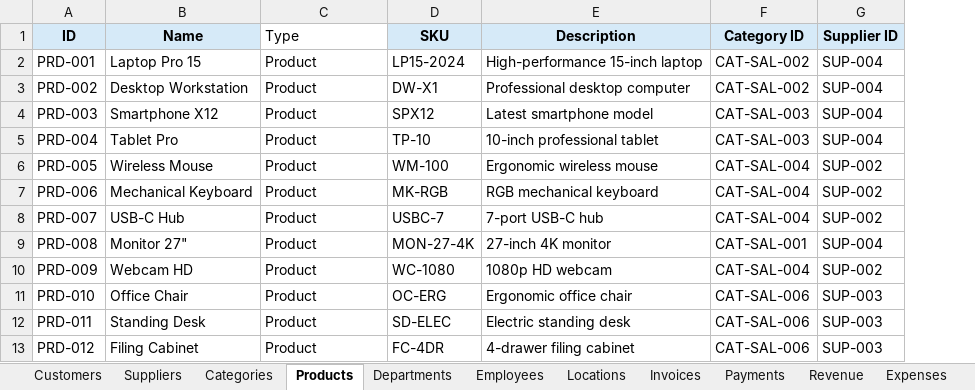
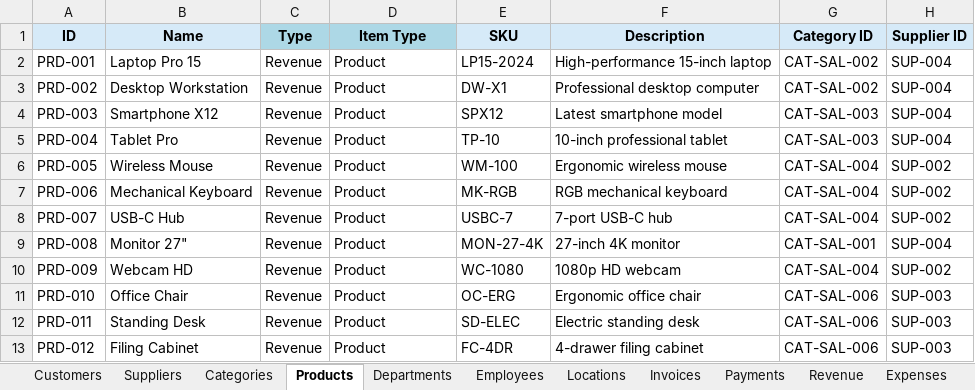
Before and after one commit to ArgoRobots/Argo-Books-Avalonia, an Excel workbook: SampleCompanyData.xlsx, sheet Products, drawn as a sheet; only a part is shown; values as stored, in another font and other column widths than the file's, no borders; addresses are those after the commit; the diff names each change by its address in the sheet, - before the commit and + after, or states it on an @@ line.

```diff
--- a/SampleCompanyData.xlsx (sheet Products)
+++ b/SampleCompanyData.xlsx (sheet Products)
+column C (Type), rows 2-13: all Revenue
-D1: Type
+D1: Item Type
@@ D1 fill: none → #ADD8E6, bold: off → on, alignment: left → center @@
```
Also changed, not shown: 3 other files.
